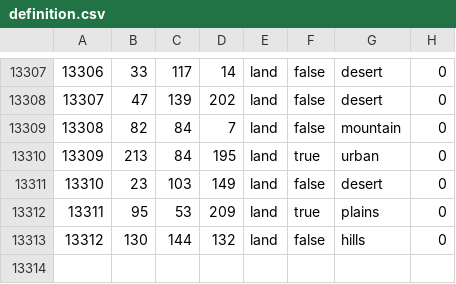
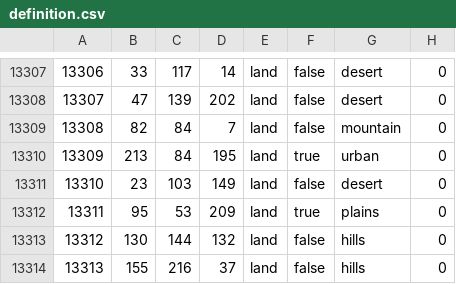
Before and after one commit to pieckenst/Cold-War--The-Iron-Curtain, a CSV file: Cold War Iron Curtain/map/definition.csv, drawn as a sheet; only a part is shown, gaps mark what is left out; the diff names each change by its address in the sheet, - before the commit and + after, or states it on an @@ line.

```diff
--- a/Cold War Iron Curtain/map/definition.csv
+++ b/Cold War Iron Curtain/map/definition.csv
+row 13314: 13313 | 155 | 216 | 37 | land | false | hills | 0
```
Also changed, not shown: 9 other files.
